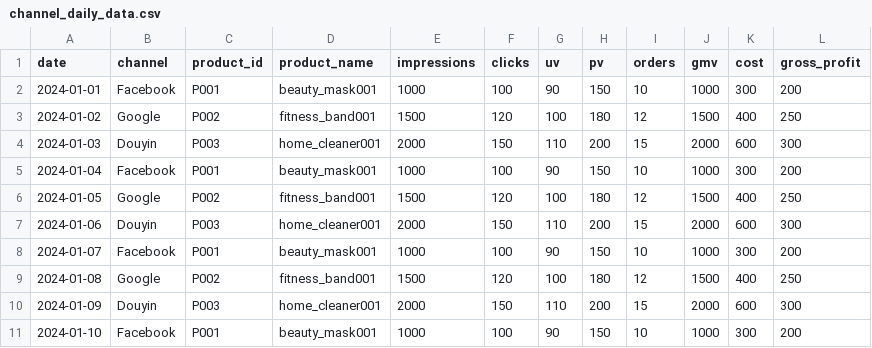
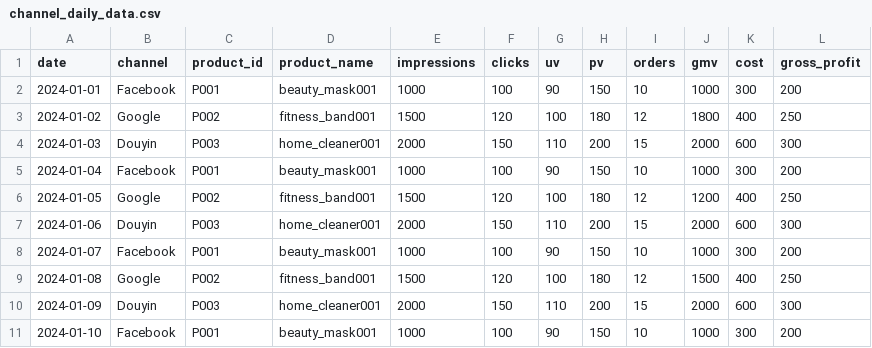
Before and after one commit to ReignW/dashboard, a CSV file: channel_daily_data.csv, drawn as a sheet; only a part is shown.

Commit message:
Update channel_daily_data.csv

```diff
--- a/channel_daily_data.csv
+++ b/channel_daily_data.csv
@@ -2,6 +2,6 @@ date,channel,product_id,product_name,impressions,clicks,uv,pv,orders,gmv,cost,gr
 2024-01-01,Facebook,P001,beauty_mask001,1000,100,90,150,10,1000,300,200
-2024-01-02,Google,P002,fitness_band001,1500,120,100,180,12,1500,400,250
+2024-01-02,Google,P002,fitness_band001,1500,120,100,180,12,1800,400,250
 2024-01-03,Douyin,P003,home_cleaner001,2000,150,110,200,15,2000,600,300
 2024-01-04,Facebook,P001,beauty_mask001,1000,100,90,150,10,1000,300,200
-2024-01-05,Google,P002,fitness_band001,1500,120,100,180,12,1500,400,250
+2024-01-05,Google,P002,fitness_band001,1500,120,100,180,12,1200,400,250
 2024-01-06,Douyin,P003,home_cleaner001,2000,150,110,200,15,2000,600,300
```
